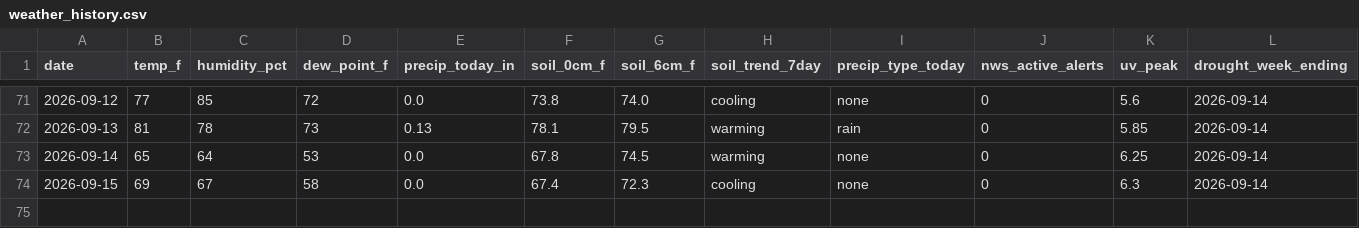
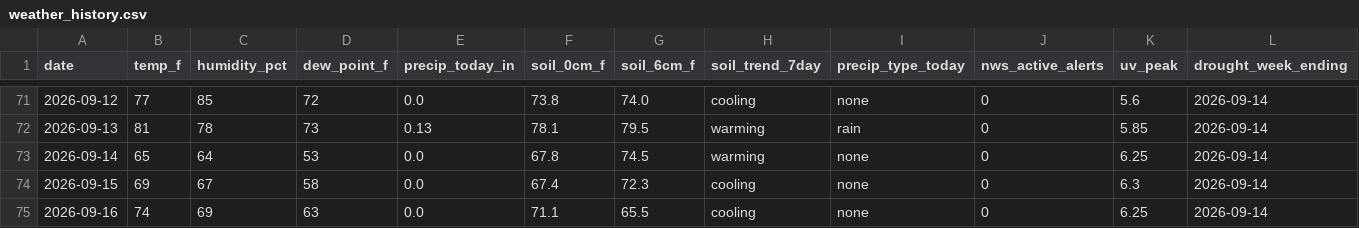
Before and after one commit to RDBFarm/rdbf-weather, a CSV file: weather_history.csv, drawn as a sheet; only a part is shown, gaps mark what is left out; rows hold the shown columns only; the diff names each change by its address in the sheet, - before the commit and + after, or states it on an @@ line.

```diff
--- a/weather_history.csv
+++ b/weather_history.csv
+row 75: 2026-09-16 | 74 | 69 | 63 | 0.0 | 71.1 | 65.5 | cooling | none | 0 | 6.25 | 2026-09-14
```
Also changed, not shown: 1 other file.
